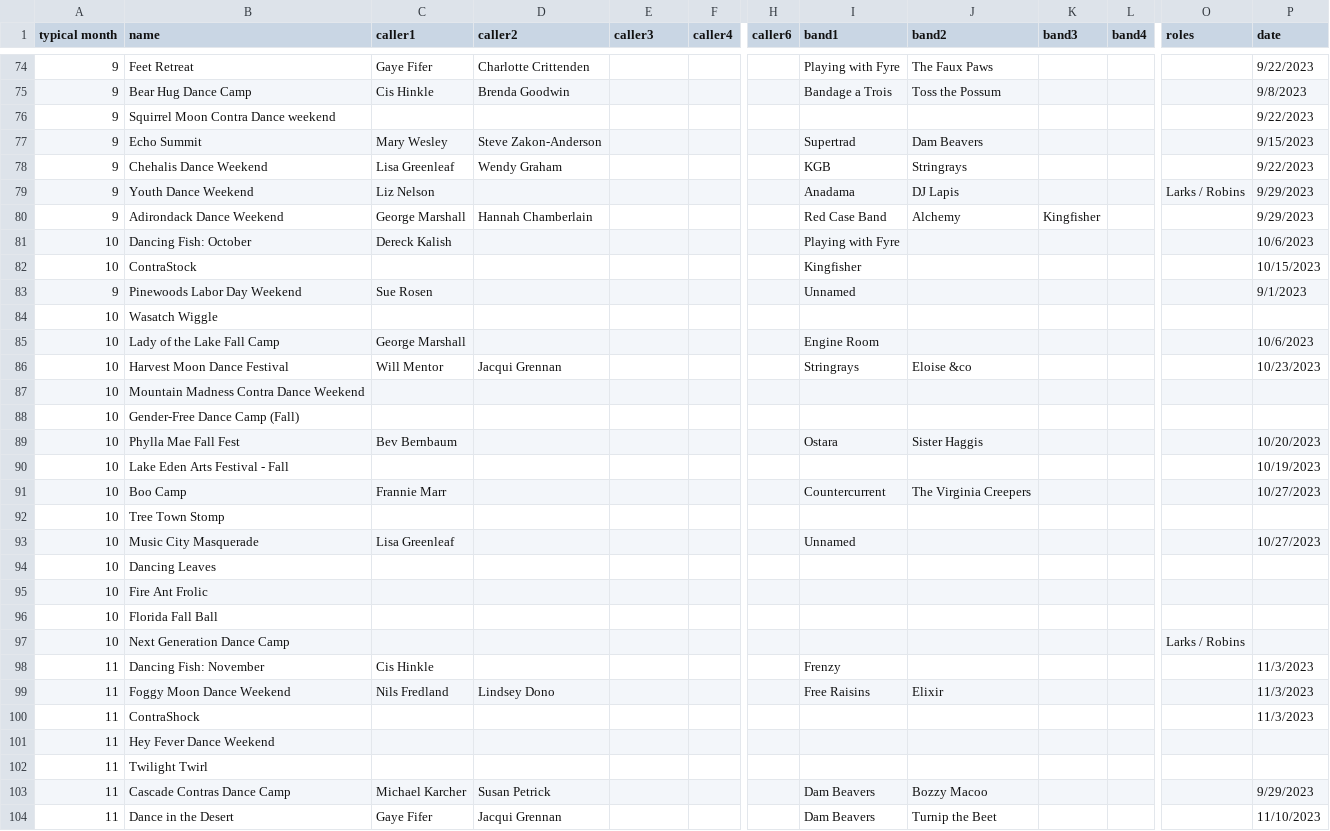
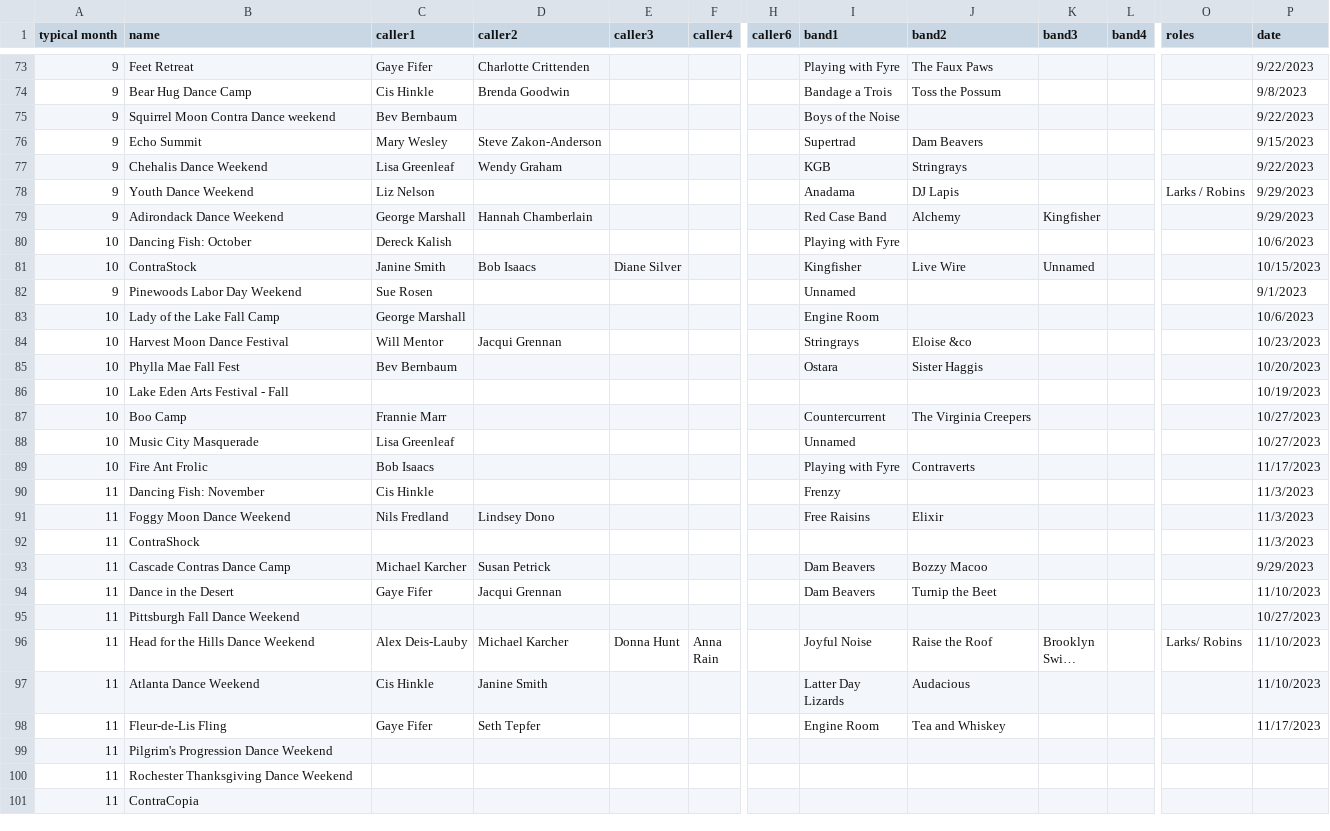
Before and after one commit to jeffkaufman/trycontra, a TSV file: events-raw-2023.tsv, drawn as a sheet; only a part is shown, gaps mark what is left out; the shorter side is filled out with more unchanged rows; long unchanged cells end in …; addresses are those after the commit; the diff covers the shown part only; the diff names each change by its address in the sheet, - before the commit and + after, or states it on an @@ line.

Commit message:
sync with spreadsheet

```diff
--- a/events-raw-2023.tsv
+++ b/events-raw-2023.tsv
-C75 (caller1): (empty)
+C75 (caller1): Bev Bernbaum
-I75 (band1): (empty)
+I75 (band1): Boys of the Noise
-C81 (caller1): (empty)
+C81 (caller1): Janine Smith
-D81 (caller2): (empty)
+D81 (caller2): Bob Isaacs
-E81 (caller3): (empty)
+E81 (caller3): Diane Silver
-J81 (band2): (empty)
+J81 (band2): Live Wire
-K81 (band3): (empty)
+K81 (band3): Unnamed
@@ row 84 moved to row 180: 10 @@
@@ row 87 moved to row 182: 10 @@
@@ row 88 moved to row 181: 10 @@
@@ row 92 moved to row 184: 10 @@
@@ row 94 moved to row 185: 10 @@
-C89 (caller1): (empty)
+C89 (caller1): Bob Isaacs
-I89 (band1): (empty)
+I89 (band1): Playing with Fyre
-J89 (band2): (empty)
+J89 (band2): Contraverts
-P89 (date): (empty)
+P89 (date): 11/17/2023
@@ row 96 moved to row 190: 10 @@
@@ row 97 moved to row 183: 10 @@
@@ row 101 moved to row 187: 11 @@
@@ row 102 moved to row 188: 11 @@
```
Also changed, not shown: 2 moved rows and 4 edited cells elsewhere in this file, 1 other file.
